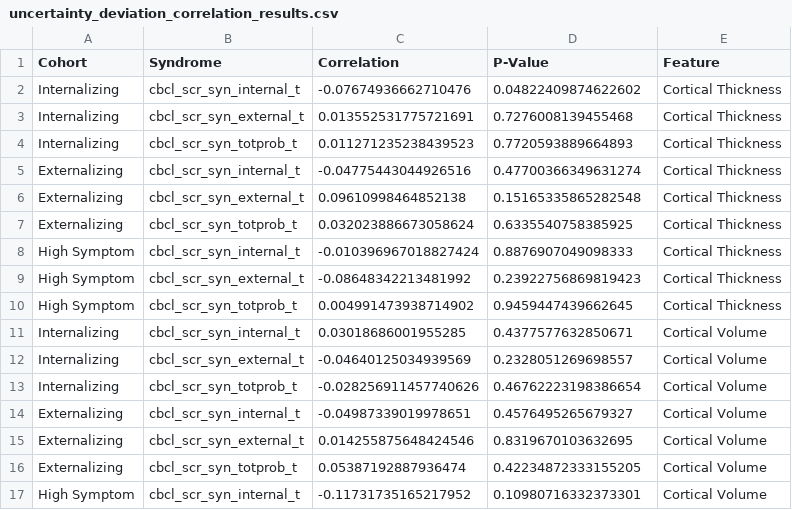
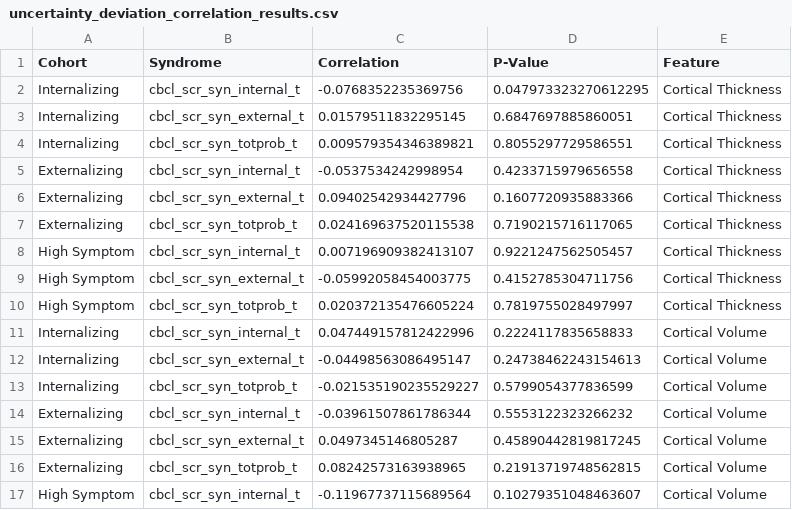
Before and after one commit to Ericdqk001/Diagnosis_LCA_norm_model, a CSV file: src/discover/results/correlation_results/uncertainty_deviation_correlation_results.csv, drawn as a sheet; only a part is shown; the diff covers the shown part only.

```diff
--- a/src/discover/results/correlation_results/uncertainty_deviation_correlation_results.csv
+++ b/src/discover/results/correlation_results/uncertainty_deviation_correlation_results.csv
@@ -1,17 +1,17 @@
 Cohort,Syndrome,Correlation,P-Value,Feature
-Internalizing,cbcl_scr_syn_internal_t,-0.07674936662710476,0.04822409874622602,Cortical Thickness
-Internalizing,cbcl_scr_syn_external_t,0.013552531775721691,0.7276008139455468,Cortical Thickness
-Internalizing,cbcl_scr_syn_totprob_t,0.011271235238439523,0.7720593889664893,Cortical Thickness
-Externalizing,cbcl_scr_syn_internal_t,-0.04775443044926516,0.47700366349631274,Cortical Thickness
-Externalizing,cbcl_scr_syn_external_t,0.09610998464852138,0.15165335865282548,Cortical Thickness
-Externalizing,cbcl_scr_syn_totprob_t,0.032023886673058624,0.6335540758385925,Cortical Thickness
-High Symptom,cbcl_scr_syn_internal_t,-0.010396967018827424,0.8876907049098333,Cortical Thickness
-High Symptom,cbcl_scr_syn_external_t,-0.08648342213481992,0.23922756869819423,Cortical Thickness
-High Symptom,cbcl_scr_syn_totprob_t,0.004991473938714902,0.9459447439662645,Cortical Thickness
-Internalizing,cbcl_scr_syn_internal_t,0.03018686001955285,0.4377577632850671,Cortical Volume
-Internalizing,cbcl_scr_syn_external_t,-0.04640125034939569,0.2328051269698557,Cortical Volume
-Internalizing,cbcl_scr_syn_totprob_t,-0.028256911457740626,0.46762223198386654,Cortical Volume
-Externalizing,cbcl_scr_syn_internal_t,-0.04987339019978651,0.4576495265679327,Cortical Volume
-Externalizing,cbcl_scr_syn_external_t,0.014255875648424546,0.8319670103632695,Cortical Volume
-Externalizing,cbcl_scr_syn_totprob_t,0.05387192887936474,0.42234872333155205,Cortical Volume
-High Symptom,cbcl_scr_syn_internal_t,-0.11731735165217952,0.10980716332373301,Cortical Volume
+Internalizing,cbcl_scr_syn_internal_t,-0.0768352235369756,0.047973323270612295,Cortical Thickness
+Internalizing,cbcl_scr_syn_external_t,0.01579511832295145,0.6847697885860051,Cortical Thickness
+Internalizing,cbcl_scr_syn_totprob_t,0.009579354346389821,0.8055297729586551,Cortical Thickness
+Externalizing,cbcl_scr_syn_internal_t,-0.0537534242998954,0.4233715979656558,Cortical Thickness
+Externalizing,cbcl_scr_syn_external_t,0.09402542934427796,0.1607720935883366,Cortical Thickness
+Externalizing,cbcl_scr_syn_totprob_t,0.024169637520115538,0.7190215716117065,Cortical Thickness
+High Symptom,cbcl_scr_syn_internal_t,0.007196909382413107,0.9221247562505457,Cortical Thickness
+High Symptom,cbcl_scr_syn_external_t,-0.05992058454003775,0.4152785304711756,Cortical Thickness
+High Symptom,cbcl_scr_syn_totprob_t,0.020372135476605224,0.7819755028497997,Cortical Thickness
+Internalizing,cbcl_scr_syn_internal_t,0.047449157812422996,0.2224117835658833,Cortical Volume
+Internalizing,cbcl_scr_syn_external_t,-0.04498563086495147,0.24738462243154613,Cortical Volume
+Internalizing,cbcl_scr_syn_totprob_t,-0.021535190235529227,0.5799054377836599,Cortical Volume
+Externalizing,cbcl_scr_syn_internal_t,-0.03961507861786344,0.5553122323266232,Cortical Volume
+Externalizing,cbcl_scr_syn_external_t,0.0497345146805287,0.45890442819817245,Cortical Volume
+Externalizing,cbcl_scr_syn_totprob_t,0.08242573163938965,0.21913719748562815,Cortical Volume
+High Symptom,cbcl_scr_syn_internal_t,-0.11967737115689564,0.10279351048463607,Cortical Volume
```
Also changed, not shown: 22 edited cells elsewhere in this file, src/discover/results/U_test_results/uncertainty_deviation_U_test_results.csv, src/discover/results/assumption_test_results/uncertainty_deviation_assumption_test_results.csv, 4 other files.
